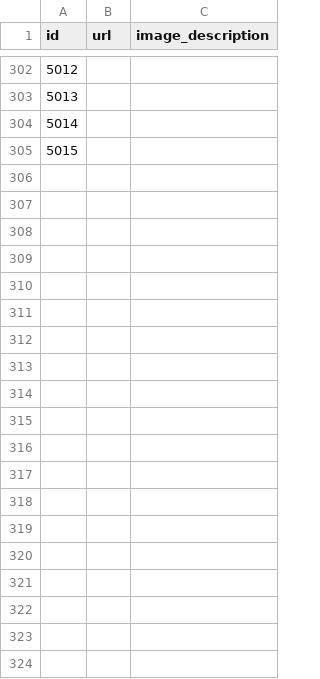
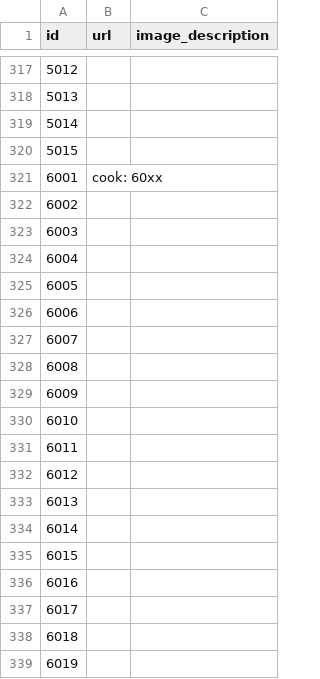
Before and after one commit to kattatsi/db_project, a CSV file: data/Image.csv, drawn as a sheet; only a part is shown, gaps mark what is left out; the diff covers the shown part only; the diff names each change by its address in the sheet, - before the commit and + after, or states it on an @@ line.

Commit message:
Add files via upload

```diff
--- a/data/Image.csv
+++ b/data/Image.csv
+row 321: 6001 | cook: 60xx
+row 322: 6002
+row 323: 6003
+row 324: 6004
+row 325: 6005
+row 326: 6006
+row 327: 6007
+row 328: 6008
+row 329: 6009
+row 330: 6010
+row 331: 6011
+row 332: 6012
+row 333: 6013
+row 334: 6014
+row 335: 6015
+row 336: 6016
+row 337: 6017
+row 338: 6018
+row 339: 6019
```
Also changed, not shown: 78 added rows and row numbers in column A elsewhere in this file.
